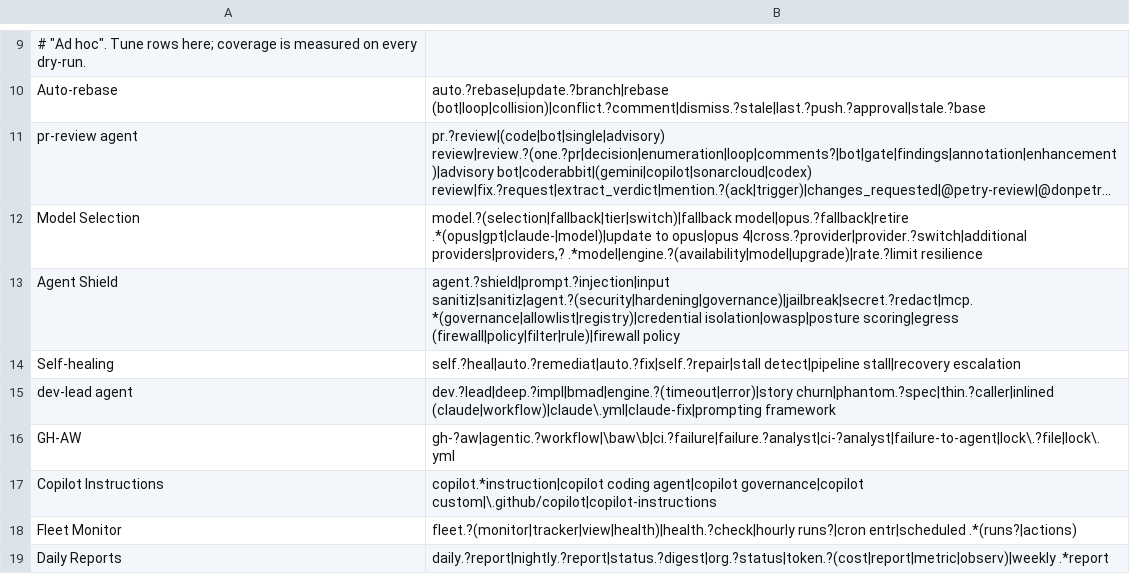
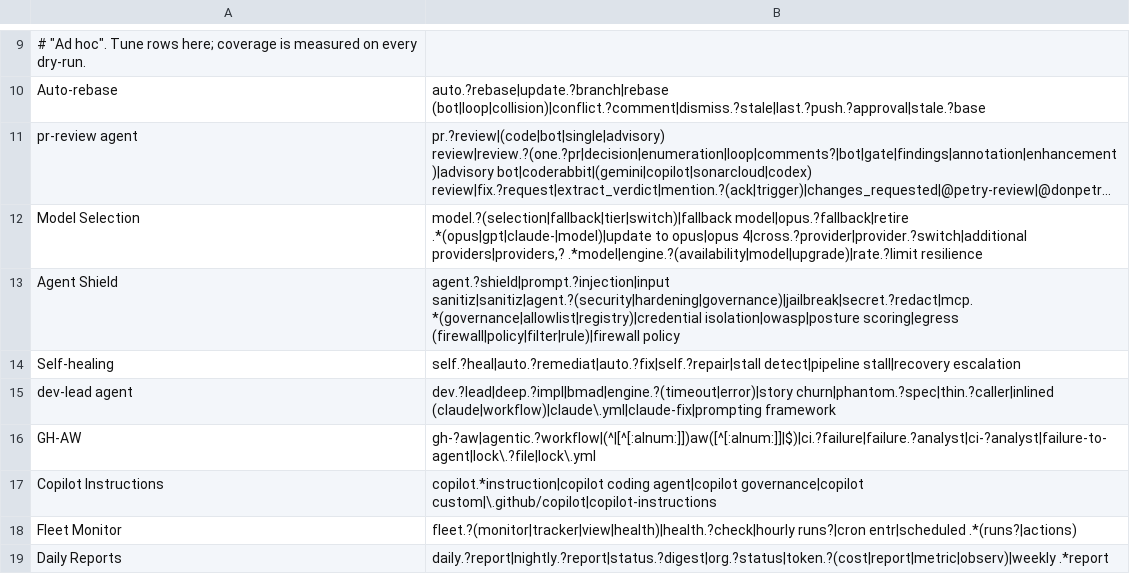
Before and after one commit to petry-projects/.github, a TSV file: .github/scripts/add-to-project/initiative-rules.tsv, drawn as a sheet; only a part is shown, gaps mark what is left out; long unchanged cells end in ….

```diff
--- a/.github/scripts/add-to-project/initiative-rules.tsv
+++ b/.github/scripts/add-to-project/initiative-rules.tsv
@@ -15,3 +15,3 @@ Self-healing	self.?heal|auto.?remediat|auto.?fix|self.?repair|stall detect|pipel
 dev-lead agent	dev.?lead|deep.?impl|bmad|engine.?(timeout|error)|story churn|phantom.?spec|thin.?caller|inlined (claude|workflow)|claude\.yml|claude-fix|prompting framework
-GH-AW	gh-?aw|agentic.?workflow|\baw\b|ci.?failure|failure.?analyst|ci-?analyst|failure-to-agent|lock\.?file|lock\.yml
+GH-AW	gh-?aw|agentic.?workflow|(^|[^[:alnum:]])aw([^[:alnum:]]|$)|ci.?failure|failure.?analyst|ci-?analyst|failure-to-agent|lock\.?file|lock\.yml
 Copilot Instructions	copilot.*instruction|copilot coding agent|copilot governance|copilot custom|\.github/copilot|copilot-instructions
```
Also changed, not shown: 2 other files.
